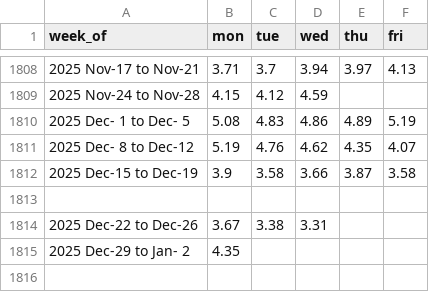
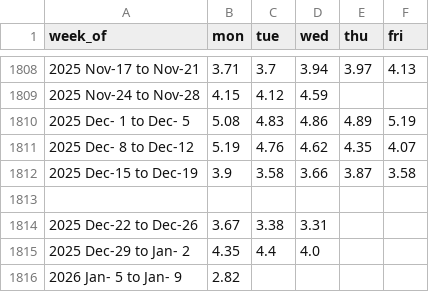
Before and after one commit to Rlesko14/Python-Final-Project-Natural-gas-price-analysis-, a CSV file: data/raw/henry_hub_weekly.csv, drawn as a sheet; only a part is shown, gaps mark what is left out.

```diff
--- a/data/raw/henry_hub_weekly.csv
+++ b/data/raw/henry_hub_weekly.csv
@@ -1814,2 +1814,3 @@ week_of,mon,tue,wed,thu,fri
 2025 Dec-22 to Dec-26,3.67,3.38,3.31,,
-2025 Dec-29 to Jan- 2,4.35,,,,
+2025 Dec-29 to Jan- 2,4.35,4.4,4.0,,
+2026 Jan- 5 to Jan- 9,2.82,,,,
```
Also changed, not shown: 6 other files.
